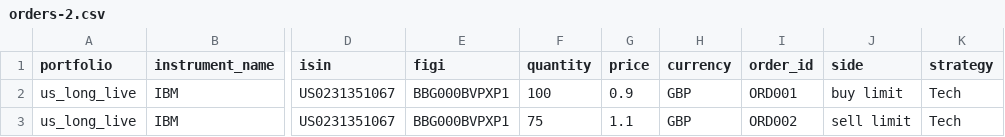
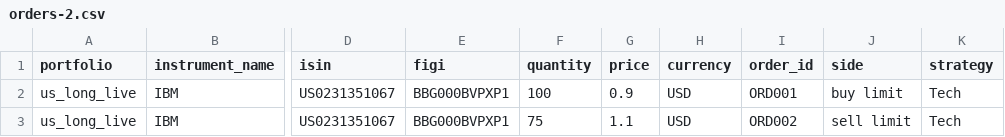
Before and after one commit to finbourne/sample-notebooks, a CSV file: examples/use-cases/orders-management/data/orders-2.csv, drawn as a sheet; only a part is shown, gaps mark what is left out; the diff names each change by its address in the sheet, - before the commit and + after, or states it on an @@ line.

```diff
--- a/examples/use-cases/orders-management/data/orders-2.csv
+++ b/examples/use-cases/orders-management/data/orders-2.csv
-H2:H3 (currency): GBP
+H2:H3 (currency): USD
```
Also changed, not shown: 1 other file.
